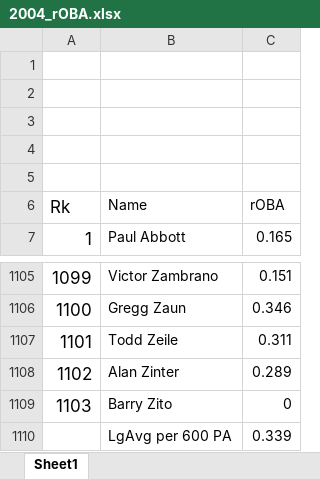
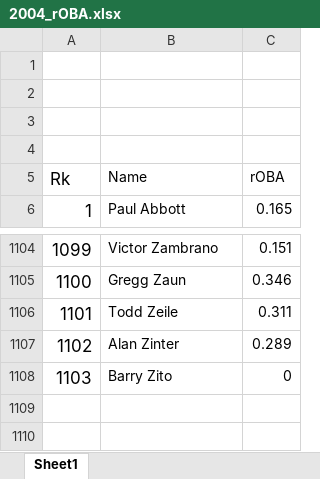
Before and after one commit to Alex-Shane/MVP-Predictor, an Excel workbook: training_data/2004/2004_rOBA.xlsx, sheet Sheet1, drawn as a sheet; only a part is shown, gaps mark what is left out; values as stored, in another font and other column widths than the file's, no borders; the diff names each change by its address in the sheet, - before the commit and + after, or states it on an @@ line.

```diff
--- a/training_data/2004/2004_rOBA.xlsx (sheet Sheet1)
+++ b/training_data/2004/2004_rOBA.xlsx (sheet Sheet1)
-row 1: (empty)
-row 1110:  | LgAvg per 600 PA | 0.339
```
Also changed, not shown: training_data/2006/basic_hitting.xlsx, training_data/2008/basic_hitting.xlsx, 34 other files.
